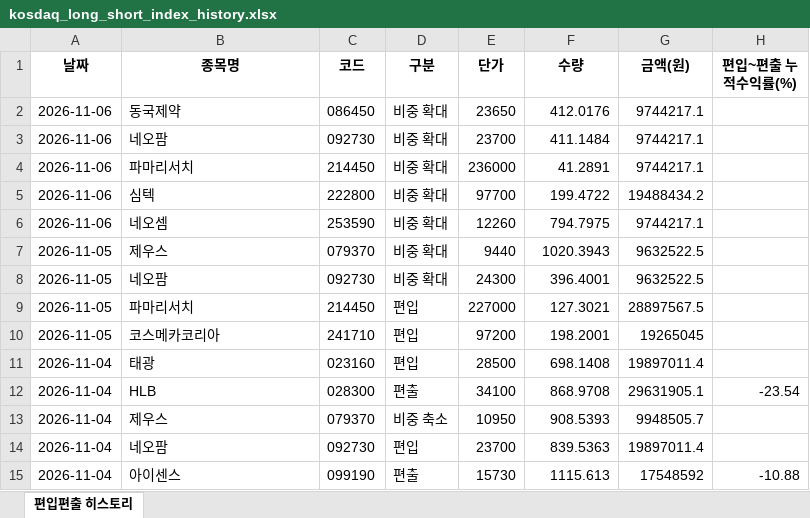
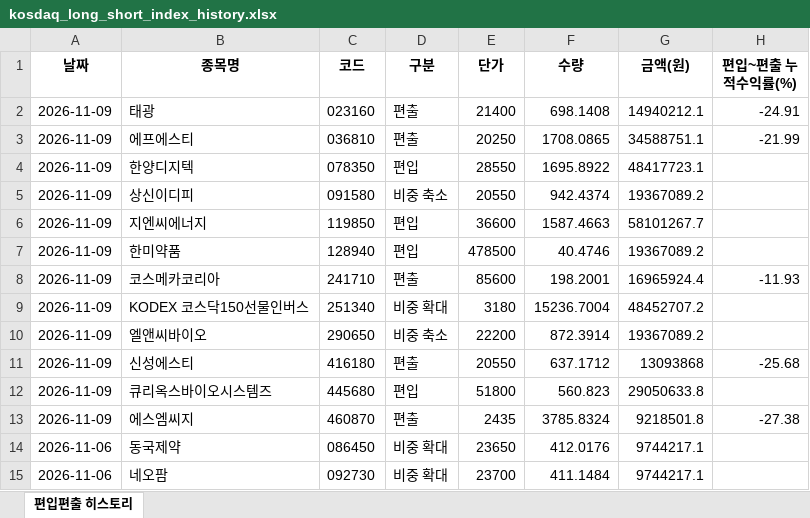
Before and after one commit to joonhakkim/liquidity-dashboard, an Excel workbook: docs/downloads/kosdaq_long_short_index_history.xlsx, sheet 편입편출 히스토리, drawn as a sheet; only a part is shown; the shorter side is filled out with more unchanged rows; values as stored, in another font and other column widths than the file's, no borders; the diff names each change by its address in the sheet, - before the commit and + after, or states it on an @@ line.

```diff
--- a/docs/downloads/kosdaq_long_short_index_history.xlsx (sheet 편입편출 히스토리)
+++ b/docs/downloads/kosdaq_long_short_index_history.xlsx (sheet 편입편출 히스토리)
+row 2: 2026-11-09 | 태광 | 023160 | 편출 | 21400 | 698.1408 | 14940212.1 | -24.91
+row 3: 2026-11-09 | 에프에스티 | 036810 | 편출 | 20250 | 1708.0865 | 34588751.1 | -21.99
+row 4: 2026-11-09 | 한양디지텍 | 078350 | 편입 | 28550 | 1695.8922 | 48417723.1
+row 5: 2026-11-09 | 상신이디피 | 091580 | 비중 축소 | 20550 | 942.4374 | 19367089.2
+row 6: 2026-11-09 | 지엔씨에너지 | 119850 | 편입 | 36600 | 1587.4663 | 58101267.7
+row 7: 2026-11-09 | 한미약품 | 128940 | 편입 | 478500 | 40.4746 | 19367089.2
+row 8: 2026-11-09 | 코스메카코리아 | 241710 | 편출 | 85600 | 198.2001 | 16965924.4 | -11.93
+row 9: 2026-11-09 | KODEX 코스닥150선물인버스 | 251340 | 비중 확대 | 3180 | 15236.7004 | 48452707.2
+row 10: 2026-11-09 | 엘앤씨바이오 | 290650 | 비중 축소 | 22200 | 872.3914 | 19367089.2
+row 11: 2026-11-09 | 신성에스티 | 416180 | 편출 | 20550 | 637.1712 | 13093868 | -25.68
+row 12: 2026-11-09 | 큐리옥스바이오시스템즈 | 445680 | 편입 | 51800 | 560.823 | 29050633.8
+row 13: 2026-11-09 | 에스엠씨지 | 460870 | 편출 | 2435 | 3785.8324 | 9218501.8 | -27.38
```
Also changed, not shown: docs/downloads/mingu_mp_history.xlsx, docs/downloads/momentum_mp_history.xlsx, 13 other files.
